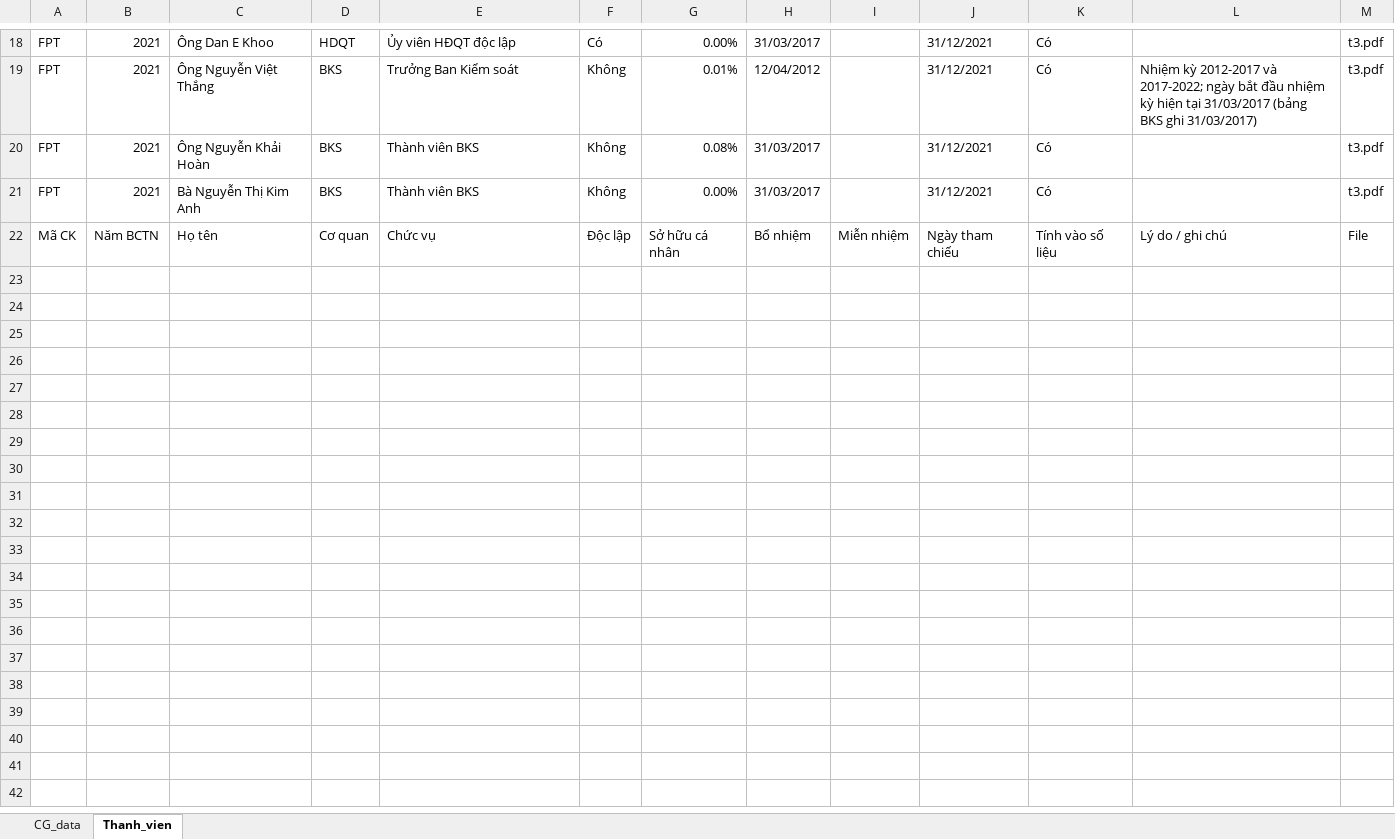
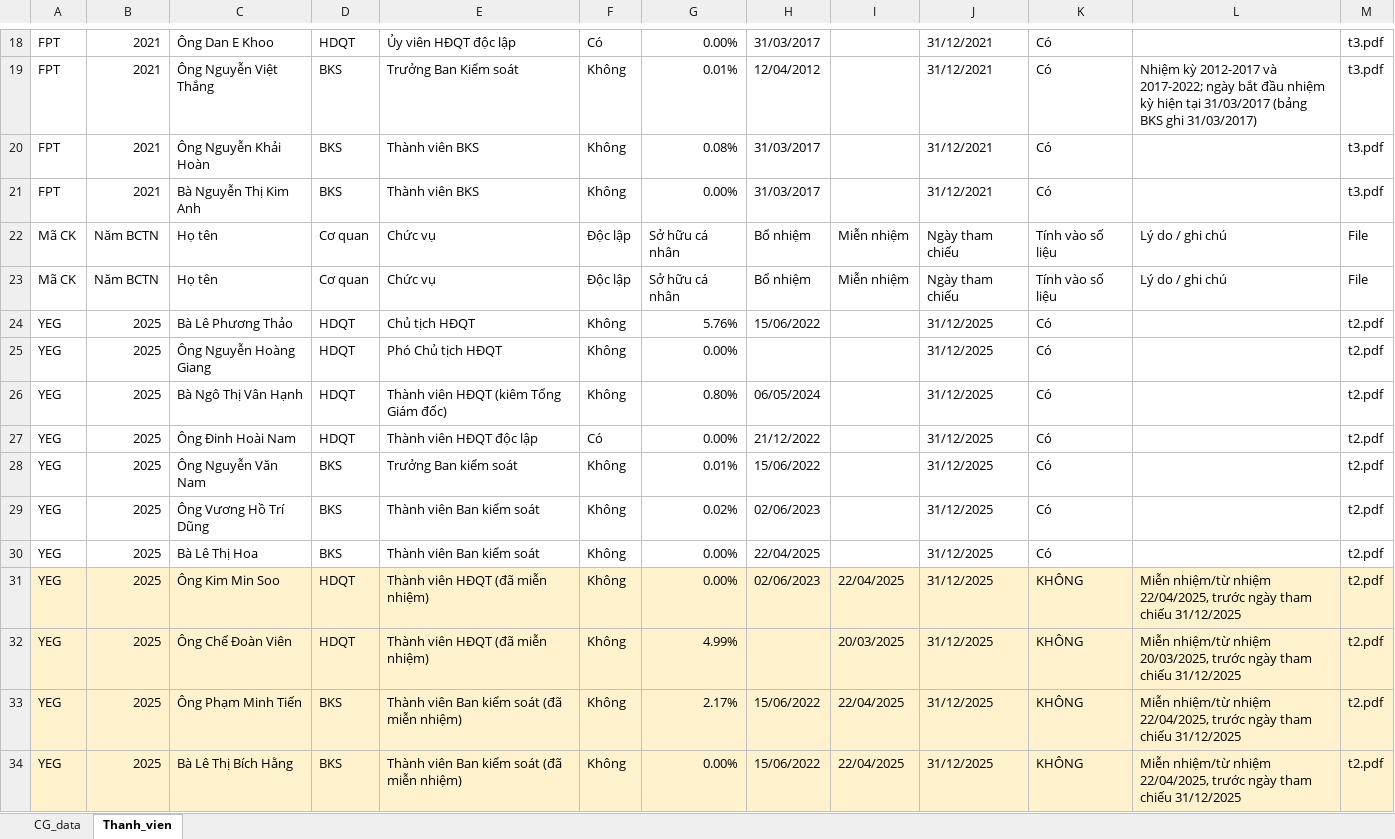
Before and after one commit to callmedanghieu/vietstock, an Excel workbook: ket_qua.xlsx, sheet Thanh_vien, drawn as a sheet; only a part is shown, gaps mark what is left out; values as stored, in another font and other column widths than the file's, no borders; the diff names each change by its address in the sheet, - before the commit and + after, or states it on an @@ line.

Commit message:
Cập nhật ket_qua.xlsx [skip ci]

```diff
--- a/ket_qua.xlsx (sheet Thanh_vien)
+++ b/ket_qua.xlsx (sheet Thanh_vien)
+row 23: Mã CK | Năm BCTN | Họ tên | Cơ quan | Chức vụ | Độc lập | Sở hữu cá nhân | Bổ nhiệm | Miễn nhiệm | Ngày tham chiếu | Tính vào số liệu | Lý do / ghi chú | File
+row 24: YEG | 2025 | Bà Lê Phương Thảo | HDQT | Chủ tịch HĐQT | Không | 5.76% | 15/06/2022 |  | 31/12/2025 | Có |  | t2.pdf
+row 25: YEG | 2025 | Ông Nguyễn Hoàng Giang | HDQT | Phó Chủ tịch HĐQT | Không | 0.00% |  |  | 31/12/2025 | Có |  | t2.pdf
+row 26: YEG | 2025 | Bà Ngô Thị Vân Hạnh | HDQT | Thành viên HĐQT (kiêm Tổng Giám đốc) | Không | 0.80% | 06/05/2024 |  | 31/12/2025 | Có |  | t2.pdf
+row 27: YEG | 2025 | Ông Đinh Hoài Nam | HDQT | Thành viên HĐQT độc lập | Có | 0.00% | 21/12/2022 |  | 31/12/2025 | Có |  | t2.pdf
+row 28: YEG | 2025 | Ông Nguyễn Văn Nam | BKS | Trưởng Ban kiểm soát | Không | 0.01% | 15/06/2022 |  | 31/12/2025 | Có |  | t2.pdf
+row 29: YEG | 2025 | Ông Vương Hồ Trí Dũng | BKS | Thành viên Ban kiểm soát | Không | 0.02% | 02/06/2023 |  | 31/12/2025 | Có |  | t2.pdf
+row 30: YEG | 2025 | Bà Lê Thị Hoa | BKS | Thành viên Ban kiểm soát | Không | 0.00% | 22/04/2025 |  | 31/12/2025 | Có |  | t2.pdf
+row 31: YEG | 2025 | Ông Kim Min Soo | HDQT | Thành viên HĐQT (đã miễn nhiệm) | Không | 0.00% | 02/06/2023 | 22/04/2025 | 31/12/2025 | KHÔNG | Miễn nhiệm/từ nhiệm 22/04/2025, trước ngày tham chiếu 31/12/2025 | t2.pdf
+row 32: YEG | 2025 | Ông Chế Đoàn Viên | HDQT | Thành viên HĐQT (đã miễn nhiệm) | Không | 4.99% |  | 20/03/2025 | 31/12/2025 | KHÔNG | Miễn nhiệm/từ nhiệm 20/03/2025, trước ngày tham chiếu 31/12/2025 | t2.pdf
+row 33: YEG | 2025 | Ông Phạm Minh Tiến | BKS | Thành viên Ban kiểm soát (đã miễn nhiệm) | Không | 2.17% | 15/06/2022 | 22/04/2025 | 31/12/2025 | KHÔNG | Miễn nhiệm/từ nhiệm 22/04/2025, trước ngày tham chiếu 31/12/2025 | t2.pdf
+row 34: YEG | 2025 | Bà Lê Thị Bích Hằng | BKS | Thành viên Ban kiểm soát (đã miễn nhiệm) | Không | 0.00% | 15/06/2022 | 22/04/2025 | 31/12/2025 | KHÔNG | Miễn nhiệm/từ nhiệm 22/04/2025, trước ngày tham chiếu 31/12/2025 | t2.pdf
```
Also changed, not shown: sheet CG_data.
